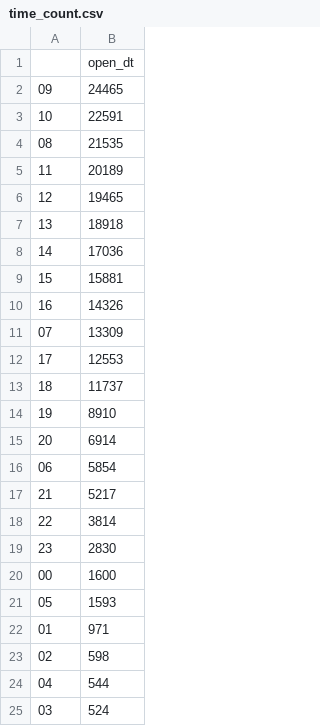
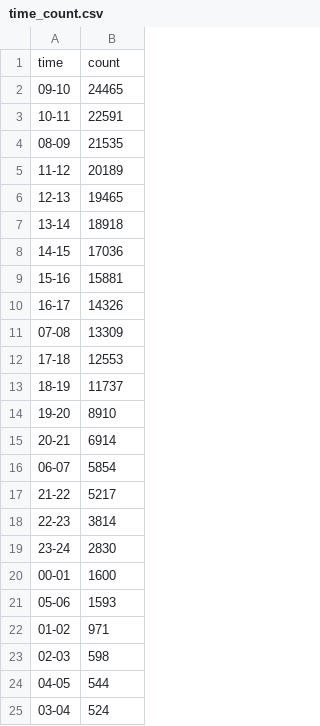
Before and after one commit to nathanx98/CS571-Final-Project, a CSV file: time_count.csv, drawn as a sheet.

```diff
--- a/time_count.csv
+++ b/time_count.csv
@@ -1,25 +1,25 @@
-,open_dt
-09,24465
-10,22591
-08,21535
-11,20189
-12,19465
-13,18918
-14,17036
-15,15881
-16,14326
-07,13309
-17,12553
-18,11737
-19,8910
-20,6914
-06,5854
-21,5217
-22,3814
-23,2830
-00,1600
-05,1593
-01,971
-02,598
-04,544
-03,524
+time,count
+09-10,24465
+10-11,22591
+08-09,21535
+11-12,20189
+12-13,19465
+13-14,18918
+14-15,17036
+15-16,15881
+16-17,14326
+07-08,13309
+17-18,12553
+18-19,11737
+19-20,8910
+20-21,6914
+06-07,5854
+21-22,5217
+22-23,3814
+23-24,2830
+00-01,1600
+05-06,1593
+01-02,971
+02-03,598
+04-05,544
+03-04,524
```
Also changed, not shown: 3 other files.
